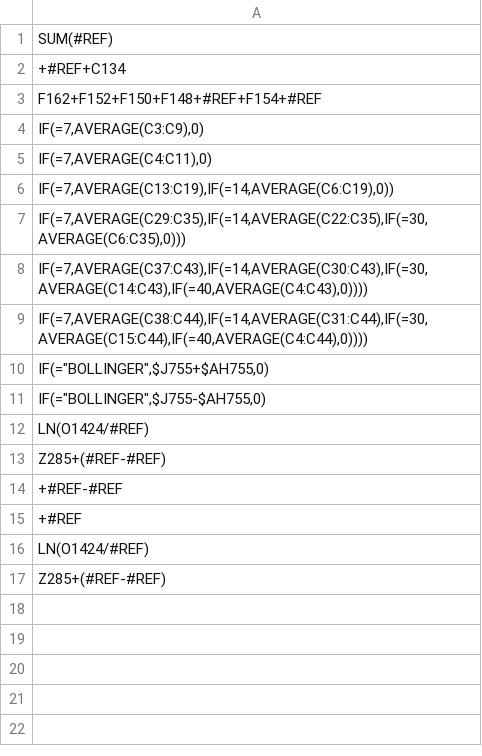
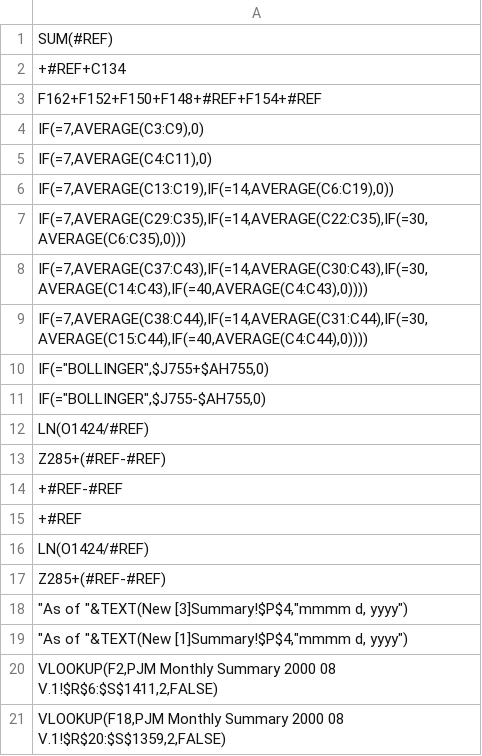
Before and after one commit to ClosedXML/ClosedXML.Parser, a CSV file: src/ClosedXML.Parser.Tests/data/enron/known-fails.csv, drawn as a sheet.

Commit message:
Split lexer and parser, so I can have separate parser for ANTLR and recursive descent parser.

```diff
--- a/src/ClosedXML.Parser.Tests/data/enron/known-fails.csv
+++ b/src/ClosedXML.Parser.Tests/data/enron/known-fails.csv
@@ -17 +17,5 @@ LN(O1424/#REF)
 "Z285+(#REF-#REF)"
+"""As of ""&TEXT(New [3]Summary!$P$4,""mmmm d, yyyy"")"
+"""As of ""&TEXT(New [1]Summary!$P$4,""mmmm d, yyyy"")"
+"VLOOKUP(F2,PJM Monthly Summary 2000 08 V.1!$R$6:$S$1411,2,FALSE)"
+"VLOOKUP(F18,PJM Monthly Summary 2000 08 V.1!$R$20:$S$1359,2,FALSE)"
```
Also changed, not shown: 10 other files.
